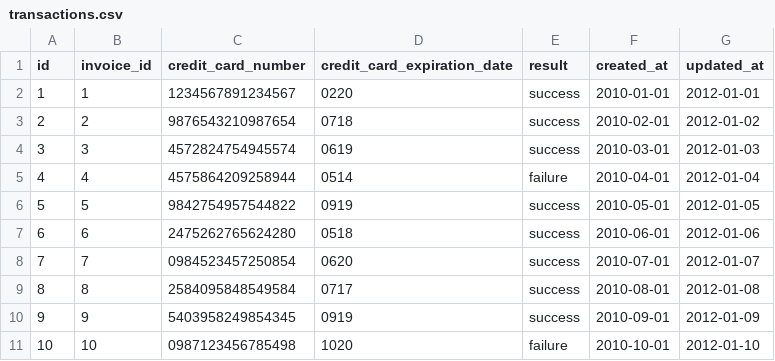
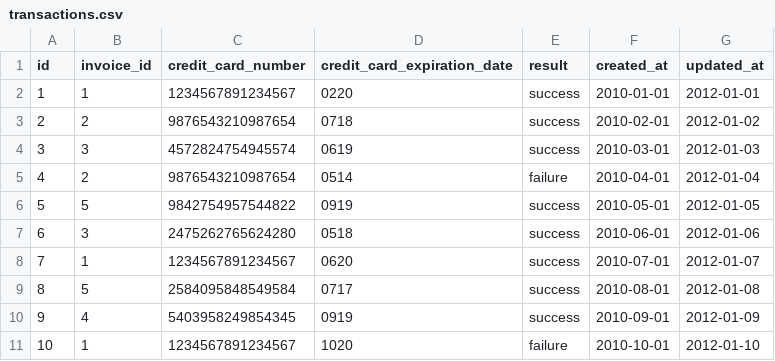
Before and after one commit to drod1000/black_thursday, a CSV file: fixture/transactions.csv, drawn as a sheet.

```diff
--- a/fixture/transactions.csv
+++ b/fixture/transactions.csv
@@ -4,8 +4,8 @@ id,invoice_id,credit_card_number,credit_card_expiration_date,result,created_at,u
 3,3,4572824754945574,0619,success,2010-03-01,2012-01-03
-4,4,4575864209258944,0514,failure,2010-04-01,2012-01-04
+4,2,9876543210987654,0514,failure,2010-04-01,2012-01-04
 5,5,9842754957544822,0919,success,2010-05-01,2012-01-05
-6,6,2475262765624280,0518,success,2010-06-01,2012-01-06
-7,7,0984523457250854,0620,success,2010-07-01,2012-01-07
-8,8,2584095848549584,0717,success,2010-08-01,2012-01-08
-9,9,5403958249854345,0919,success,2010-09-01,2012-01-09
-10,10,0987123456785498,1020,failure,2010-10-01,2012-01-10
+6,3,2475262765624280,0518,success,2010-06-01,2012-01-06
+7,1,1234567891234567,0620,success,2010-07-01,2012-01-07
+8,5,2584095848549584,0717,success,2010-08-01,2012-01-08
+9,4,5403958249854345,0919,success,2010-09-01,2012-01-09
+10,1,1234567891234567,1020,failure,2010-10-01,2012-01-10
```
Also changed, not shown: fixture/customers.csv, 2 other files.
